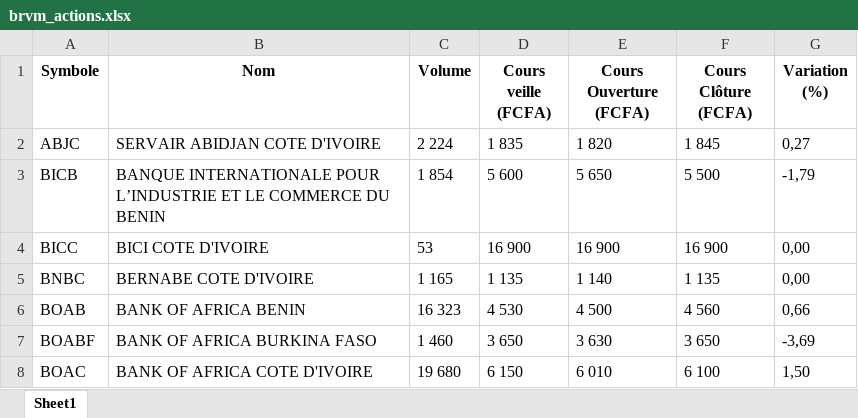
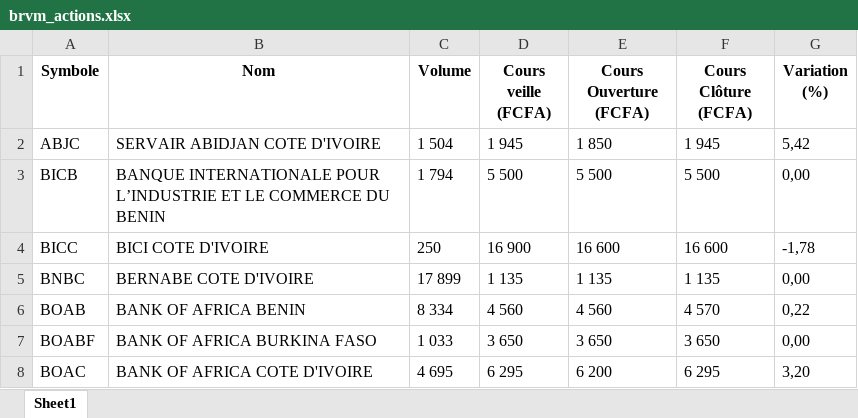
Before and after one commit to dahowealth/ngx, an Excel workbook: static/brvm_actions.xlsx, sheet Sheet1, drawn as a sheet; only a part is shown; values as stored, in another font and other column widths than the file's, no borders; the diff covers the shown part only; the diff names each change by its address in the sheet, - before the commit and + after, or states it on an @@ line.

Commit message:
Add files via upload

```diff
--- a/static/brvm_actions.xlsx (sheet Sheet1)
+++ b/static/brvm_actions.xlsx (sheet Sheet1)
-C2 (Volume): 2 224
+C2 (Volume): 1 504
-D2 (Cours veille (FCFA)): 1 835
+D2 (Cours veille (FCFA)): 1 945
-E2 (Cours Ouverture (FCFA)): 1 820
+E2 (Cours Ouverture (FCFA)): 1 850
-F2 (Cours Clôture (FCFA)): 1 845
+F2 (Cours Clôture (FCFA)): 1 945
-G2 (Variation (%)): 0,27
+G2 (Variation (%)): 5,42
-C3 (Volume): 1 854
+C3 (Volume): 1 794
-D3 (Cours veille (FCFA)): 5 600
+D3 (Cours veille (FCFA)): 5 500
-E3 (Cours Ouverture (FCFA)): 5 650
+E3 (Cours Ouverture (FCFA)): 5 500
-G3 (Variation (%)): -1,79
+G3 (Variation (%)): 0,00
-C4 (Volume): 53
+C4 (Volume): 250
-E4 (Cours Ouverture (FCFA)): 16 900
+E4 (Cours Ouverture (FCFA)): 16 600
-F4 (Cours Clôture (FCFA)): 16 900
+F4 (Cours Clôture (FCFA)): 16 600
-G4 (Variation (%)): 0,00
+G4 (Variation (%)): -1,78
-C5 (Volume): 1 165
+C5 (Volume): 17 899
-E5 (Cours Ouverture (FCFA)): 1 140
+E5 (Cours Ouverture (FCFA)): 1 135
-C6 (Volume): 16 323
+C6 (Volume): 8 334
-D6 (Cours veille (FCFA)): 4 530
+D6 (Cours veille (FCFA)): 4 560
-E6 (Cours Ouverture (FCFA)): 4 500
+E6 (Cours Ouverture (FCFA)): 4 560
-F6 (Cours Clôture (FCFA)): 4 560
+F6 (Cours Clôture (FCFA)): 4 570
-G6 (Variation (%)): 0,66
+G6 (Variation (%)): 0,22
-C7 (Volume): 1 460
+C7 (Volume): 1 033
-E7 (Cours Ouverture (FCFA)): 3 630
+E7 (Cours Ouverture (FCFA)): 3 650
-G7 (Variation (%)): -3,69
+G7 (Variation (%)): 0,00
-C8 (Volume): 19 680
+C8 (Volume): 4 695
-D8 (Cours veille (FCFA)): 6 150
+D8 (Cours veille (FCFA)): 6 295
-E8 (Cours Ouverture (FCFA)): 6 010
+E8 (Cours Ouverture (FCFA)): 6 200
-F8 (Cours Clôture (FCFA)): 6 100
+F8 (Cours Clôture (FCFA)): 6 295
-G8 (Variation (%)): 1,50
+G8 (Variation (%)): 3,20
```
Also changed, not shown: 169 edited cells elsewhere in this sheet.
